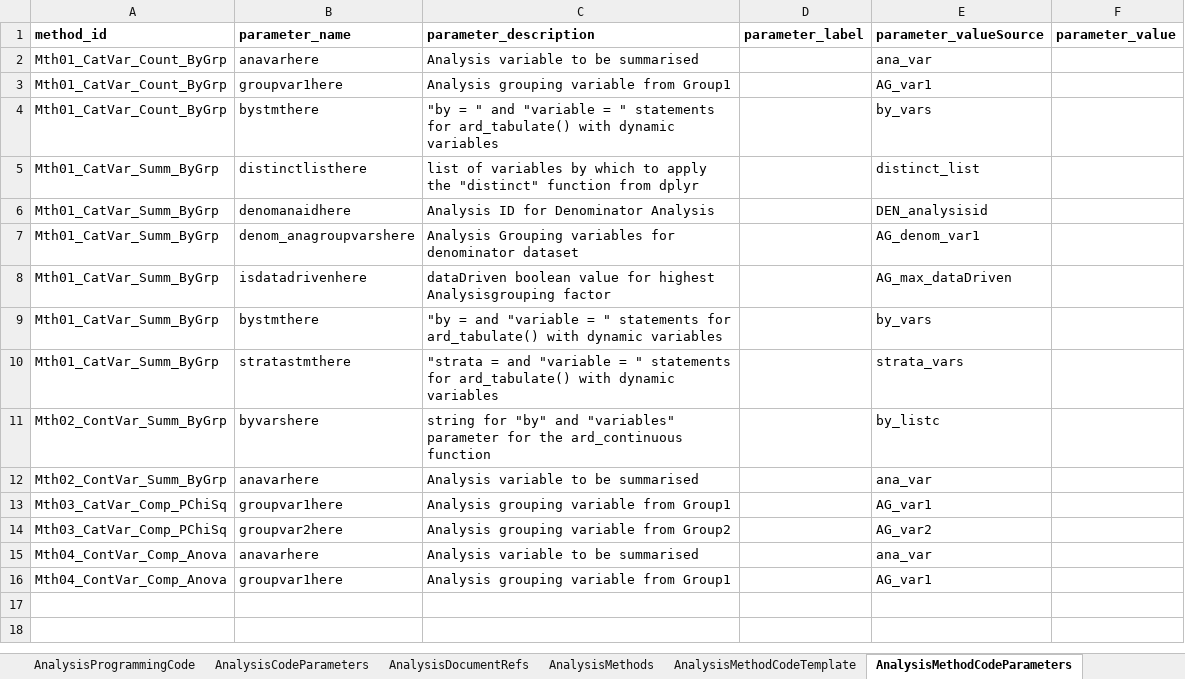
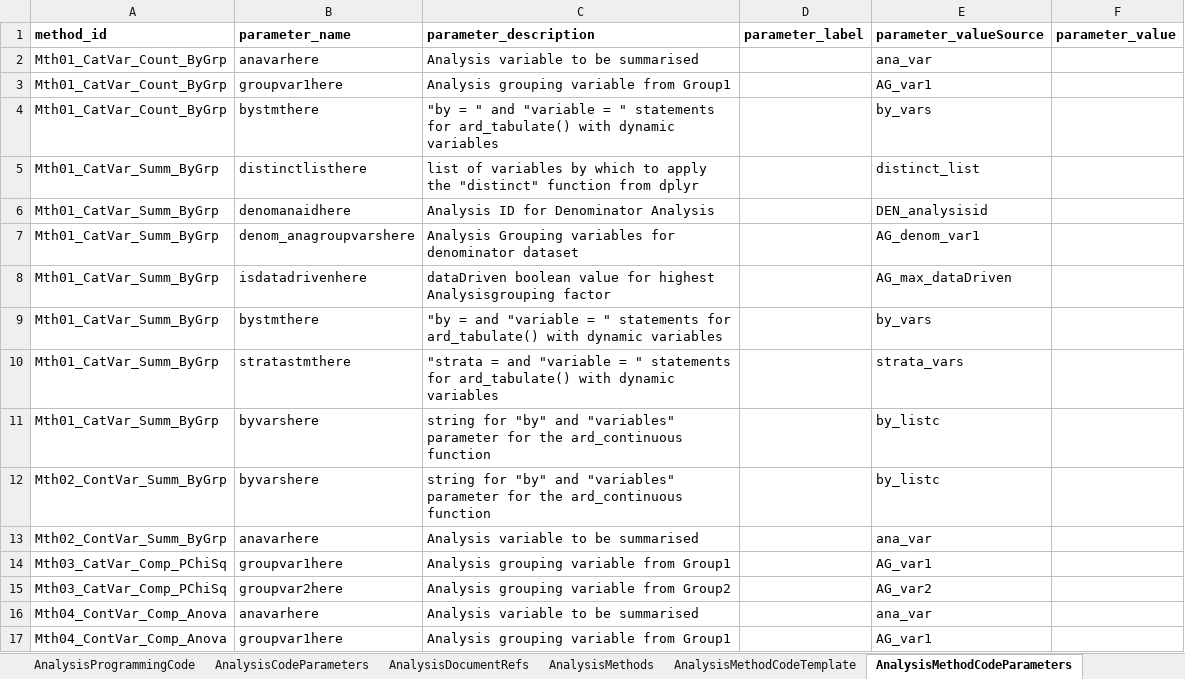
Before and after one commit to clymbclinical/siera, an Excel workbook: inst/extdata/Common_Safety_Displays_cards.xlsx, sheet AnalysisMethodCodeParameters, drawn as a sheet; values as stored, in another font and other column widths than the file's, no borders; the diff names each change by its address in the sheet, - before the commit and + after, or states it on an @@ line.

Commit message:
make dynamic data subset dataset assignments

```diff
--- a/inst/extdata/Common_Safety_Displays_cards.xlsx (sheet AnalysisMethodCodeParameters)
+++ b/inst/extdata/Common_Safety_Displays_cards.xlsx (sheet AnalysisMethodCodeParameters)
+row 11: Mth01_CatVar_Summ_ByGrp | byvarshere | string for "by" and "variables" parameter for the ard_continuous function |  | by_listc
```
Also changed, not shown: sheet AnalysisMethodCodeTemplate, 2 other files.
